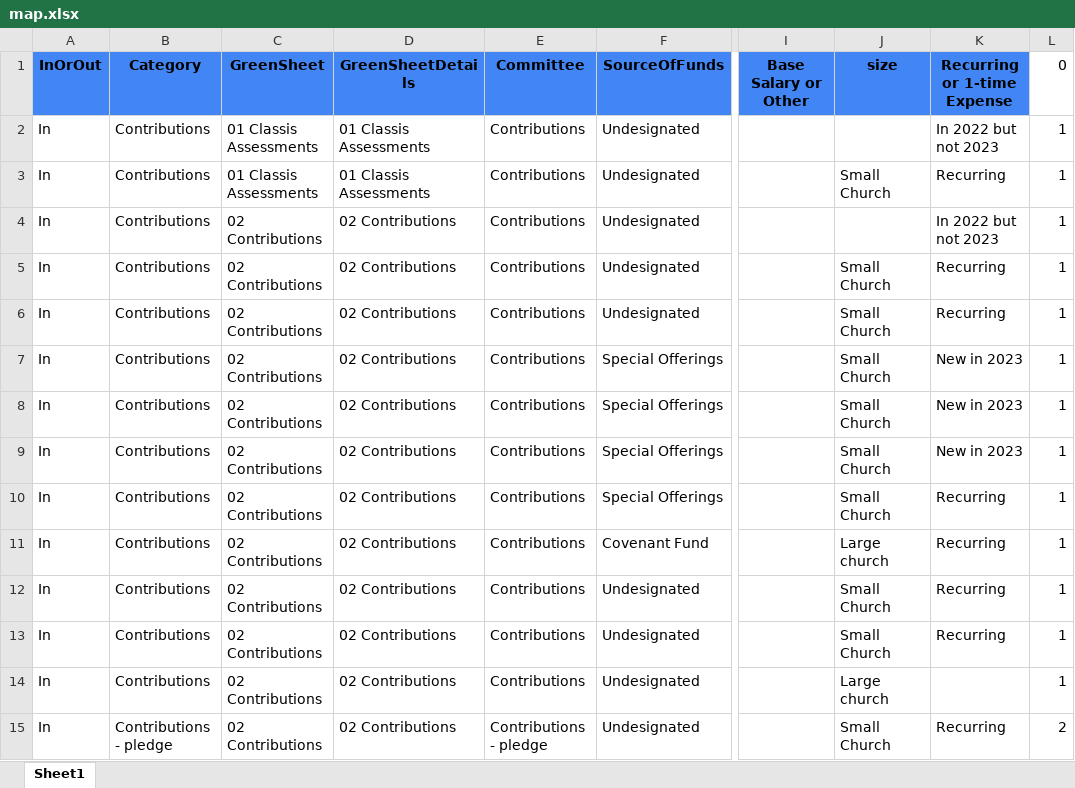
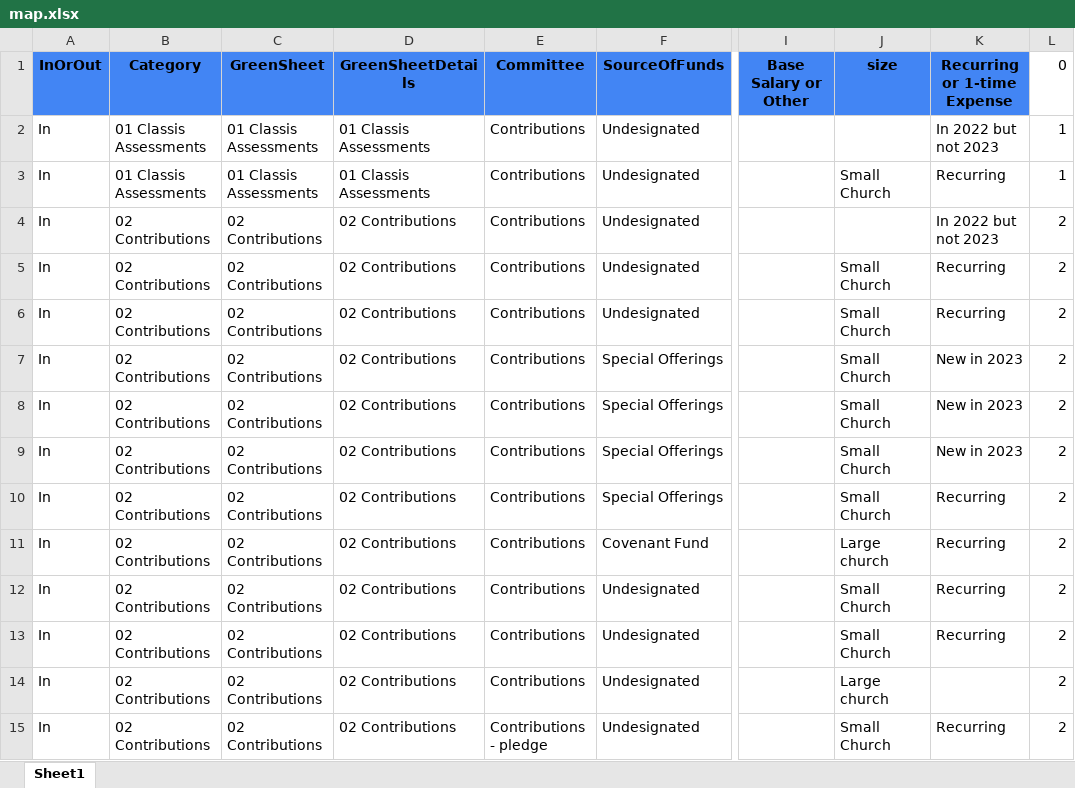
Before and after one commit to dhjelmar/budget, an Excel workbook: input_files/map.xlsx, sheet Sheet1, drawn as a sheet; only a part is shown, gaps mark what is left out; values as stored, in another font and other column widths than the file's, no borders; conditional formats not drawn; the diff covers the shown part only; the diff names each change by its address in the sheet, - before the commit and + after, or states it on an @@ line.

Commit message:
changed column for Category

```diff
--- a/input_files/map.xlsx (sheet Sheet1)
+++ b/input_files/map.xlsx (sheet Sheet1)
-B2:B3 (Category): Contributions
+B2:B3 (Category): 01 Classis Assessments
-B4:B14 (Category): Contributions
+B4:B14 (Category): 02 Contributions
-L4:L14 (0): 1
+L4:L14 (0): 2
-B15 (Category): Contributions - pledge
+B15 (Category): 02 Contributions
```
Also changed, not shown: 435 edited cells elsewhere in this sheet.
